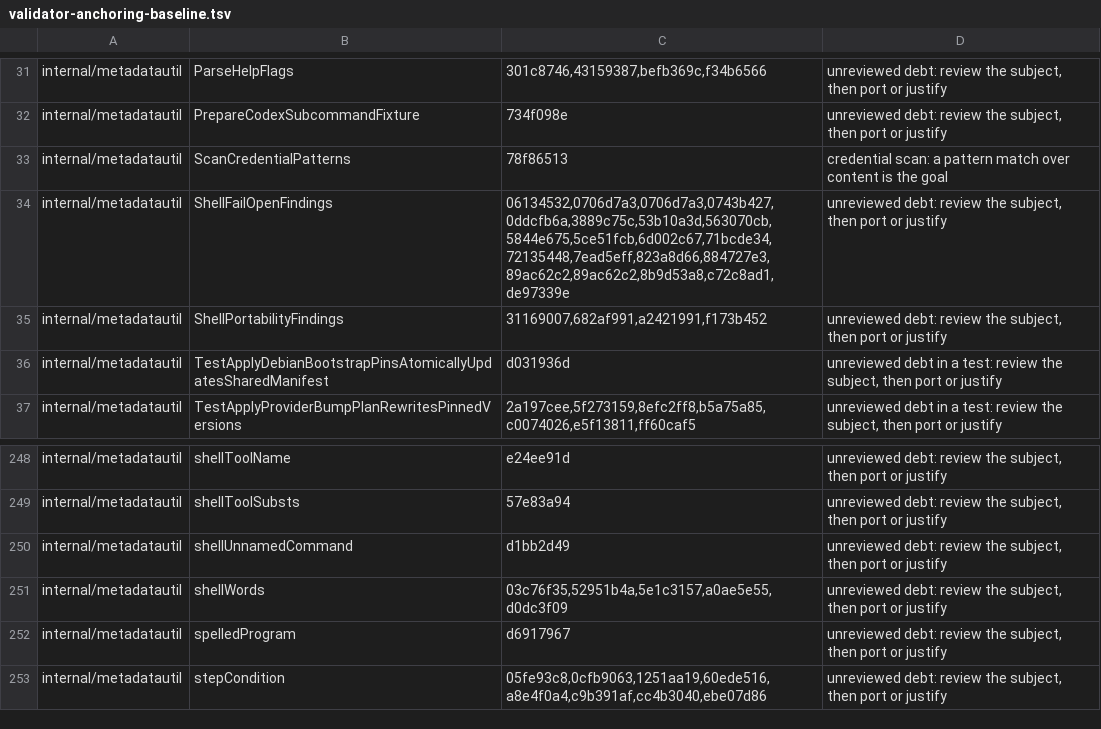
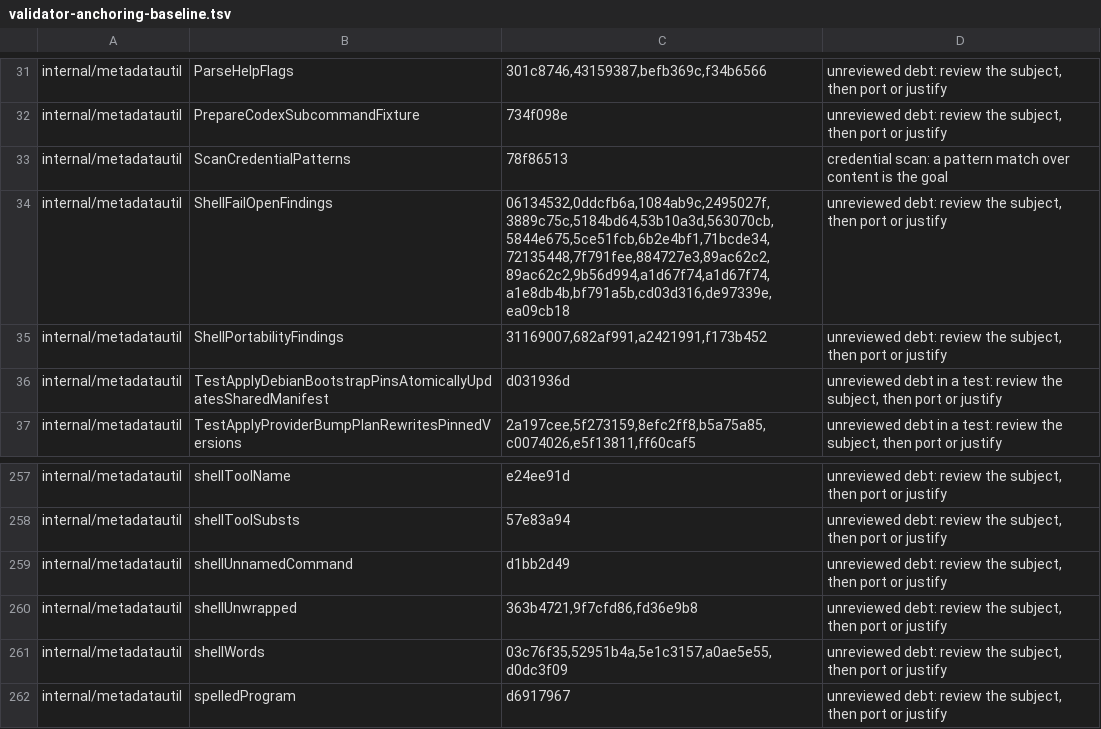
Before and after one commit to omkhar/workcell, a TSV file: policy/validator-anchoring-baseline.tsv, drawn as a sheet; only a part is shown, gaps mark what is left out; the shorter side is filled out with more unchanged rows; the diff covers the shown part only.

```diff
--- a/policy/validator-anchoring-baseline.tsv
+++ b/policy/validator-anchoring-baseline.tsv
@@ -33,3 +33,3 @@ internal/metadatautil	PrepareCodexSubcommandFixture	734f098e	unreviewed debt: re
 internal/metadatautil	ScanCredentialPatterns	78f86513	credential scan: a pattern match over content is the goal
-internal/metadatautil	ShellFailOpenFindings	06134532,0706d7a3,0706d7a3,0743b427,0ddcfb6a,3889c75c,53b10a3d,563070cb,5844e675,5ce51fcb,6d002c67,71bcde34,72135448,7ead5eff,823a8d66,884727e3,89ac62c2,89ac62c2,8b9d53a8,c72c8ad1,de97339e	unreviewed debt: review the subject, then port or justify
+internal/metadatautil	ShellFailOpenFindings	06134532,0ddcfb6a,1084ab9c,2495027f,3889c75c,5184bd64,53b10a3d,563070cb,5844e675,5ce51fcb,6b2e4bf1,71bcde34,72135448,7f791fee,884727e3,89ac62c2,89ac62c2,9b56d994,a1d67f74,a1d67f74,a1e8db4b,bf791a5b,cd03d316,de97339e,ea09cb18	unreviewed debt: review the subject, then port or justify
 internal/metadatautil	ShellPortabilityFindings	31169007,682af991,a2421991,f173b452	unreviewed debt: review the subject, then port or justify
@@ -250,2 +259,3 @@ internal/metadatautil	shellToolSubsts	57e83a94	unreviewed debt: review the subje
 internal/metadatautil	shellUnnamedCommand	d1bb2d49	unreviewed debt: review the subject, then port or justify
+internal/metadatautil	shellUnwrapped	363b4721,9f7cfd86,fd36e9b8	unreviewed debt: review the subject, then port or justify
 internal/metadatautil	shellWords	03c76f35,52951b4a,5e1c3157,a0ae5e55,d0dc3f09	unreviewed debt: review the subject, then port or justify
```
Also changed, not shown: 9 added rows and 2 edited cells elsewhere in this file.
